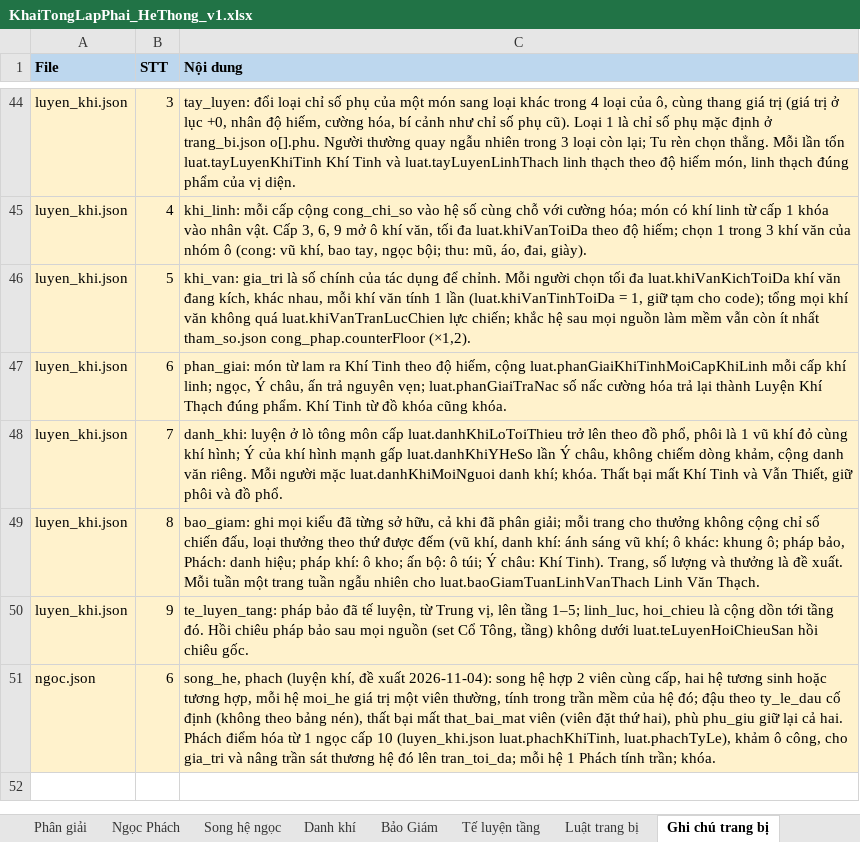
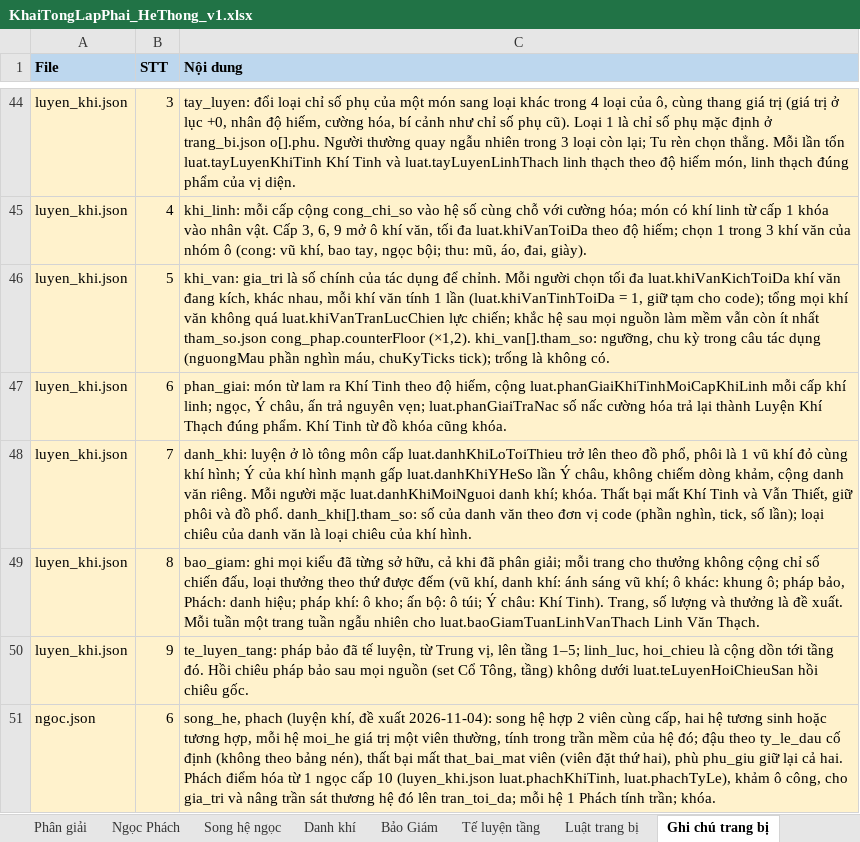
Before and after one commit to thankyouu91/Hoang-Thien-Ky, an Excel workbook: data/he_thong/KhaiTongLapPhai_HeThong_v1.xlsx, sheet Ghi chú trang bị, drawn as a sheet; only a part is shown, gaps mark what is left out; values as stored, in another font and other column widths than the file's, no borders; the diff names each change by its address in the sheet, - before the commit and + after, or states it on an @@ line.

```diff
--- a/data/he_thong/KhaiTongLapPhai_HeThong_v1.xlsx (sheet Ghi chú trang bị)
+++ b/data/he_thong/KhaiTongLapPhai_HeThong_v1.xlsx (sheet Ghi chú trang bị)
-C46 (Nội dung): …cong_phap.counterFloor (×1,2).
+C46 (Nội dung): …cong_phap.counterFloor (×1,2). khi_van[].tham_so: ngưỡng, chu kỳ trong câu tác dụng (nguongMau phần nghìn máu, chuKyTicks tick); trống là không có.
-C48 (Nội dung): …đồ phổ.
+C48 (Nội dung): …đồ phổ. danh_khi[].tham_so: số của danh văn theo đơn vị code (phần nghìn, tick, số lần); loại chiêu của danh văn là loại chiêu của khí hình.
```
Also changed, not shown: sheet Danh khí, sheet Khí văn, 5 other files.
